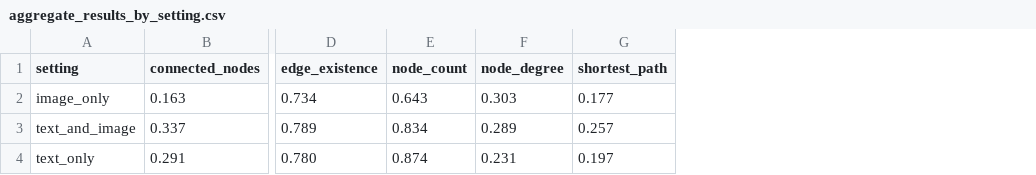
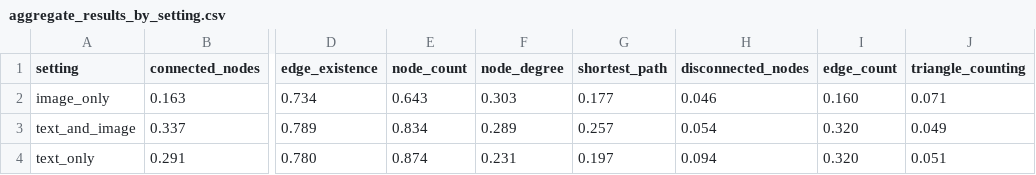
Before and after one commit to Amitmadh/see-and-talk-like-a-graph, a CSV file: evaluation/aggregate_results_by_setting.csv, drawn as a sheet; only a part is shown, gaps mark what is left out; the diff names each change by its address in the sheet, - before the commit and + after, or states it on an @@ line.

```diff
--- a/evaluation/aggregate_results_by_setting.csv
+++ b/evaluation/aggregate_results_by_setting.csv
+column H (disconnected_nodes), rows 2-4: 0.046 | 0.054 | 0.094
+column I (edge_count), rows 2-4: 0.160 | 0.320 | 0.320
+column J (triangle_counting), rows 2-4: 0.071 | 0.049 | 0.051
```
Also changed, not shown: evaluation/aggregate_results.csv, 20 other files.
